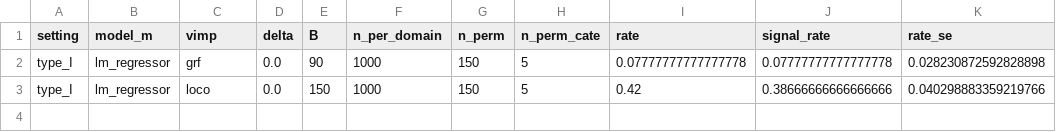
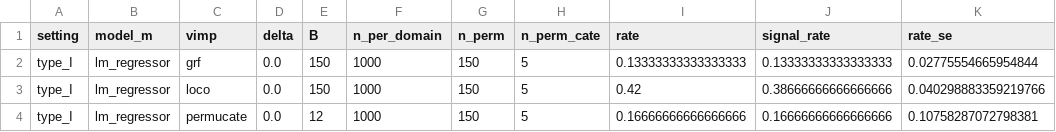
Before and after one commit to ruanhq-StatsML/SAPerm_, a CSV file: experiments/lm_outcome_sensitivity/results/nonlinear_misspec/power.csv, drawn as a sheet.

```diff
--- a/experiments/lm_outcome_sensitivity/results/nonlinear_misspec/power.csv
+++ b/experiments/lm_outcome_sensitivity/results/nonlinear_misspec/power.csv
@@ -1,3 +1,4 @@
 setting,model_m,vimp,delta,B,n_per_domain,n_perm,n_perm_cate,rate,signal_rate,rate_se
-type_I,lm_regressor,grf,0.0,90,1000,150,5,0.07777777777777778,0.07777777777777778,0.028230872592828898
+type_I,lm_regressor,grf,0.0,150,1000,150,5,0.13333333333333333,0.13333333333333333,0.02775554665954844
 type_I,lm_regressor,loco,0.0,150,1000,150,5,0.42,0.38666666666666666,0.040298883359219766
+type_I,lm_regressor,permucate,0.0,12,1000,150,5,0.16666666666666666,0.16666666666666666,0.10758287072798381
```
Also changed, not shown: 1 other file.
